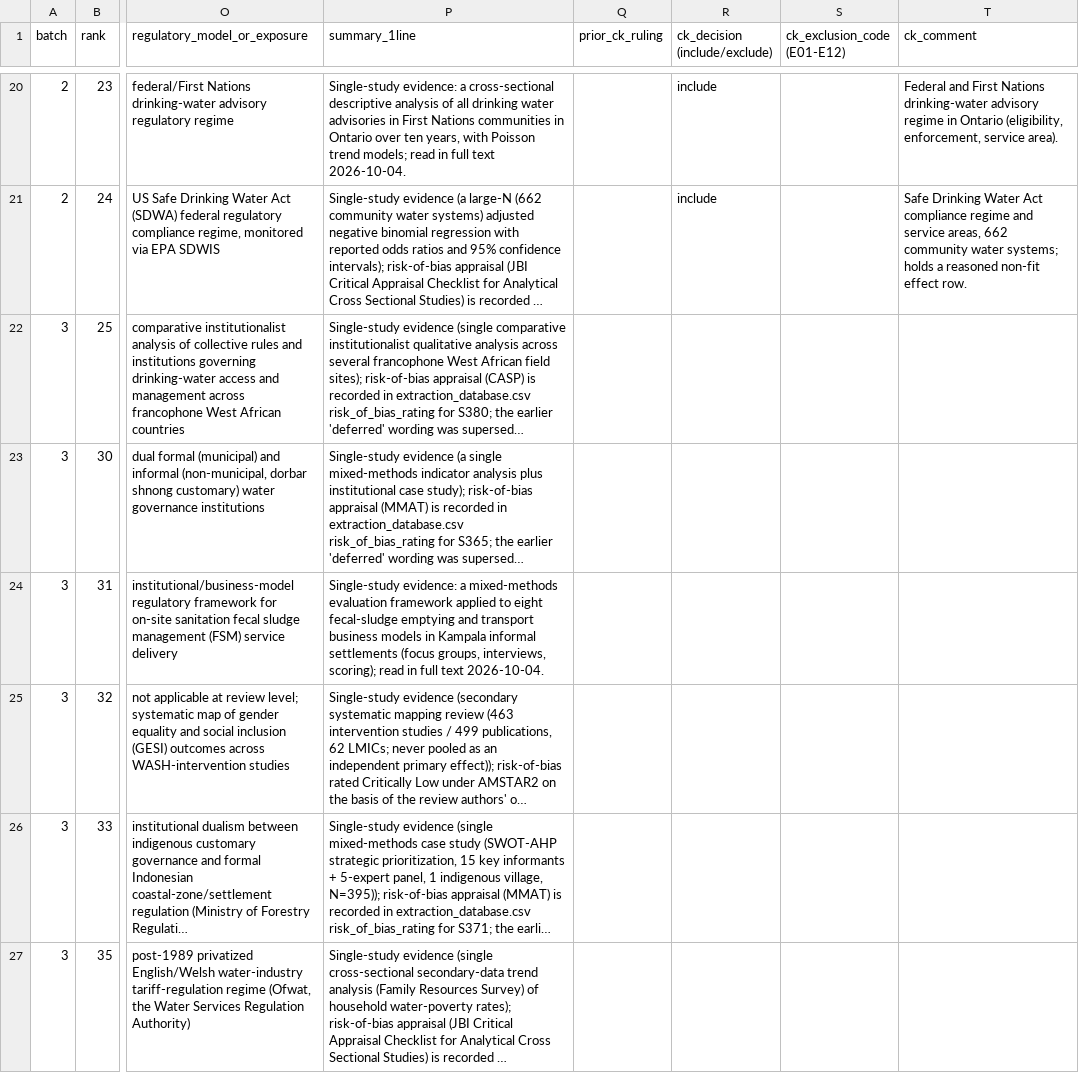
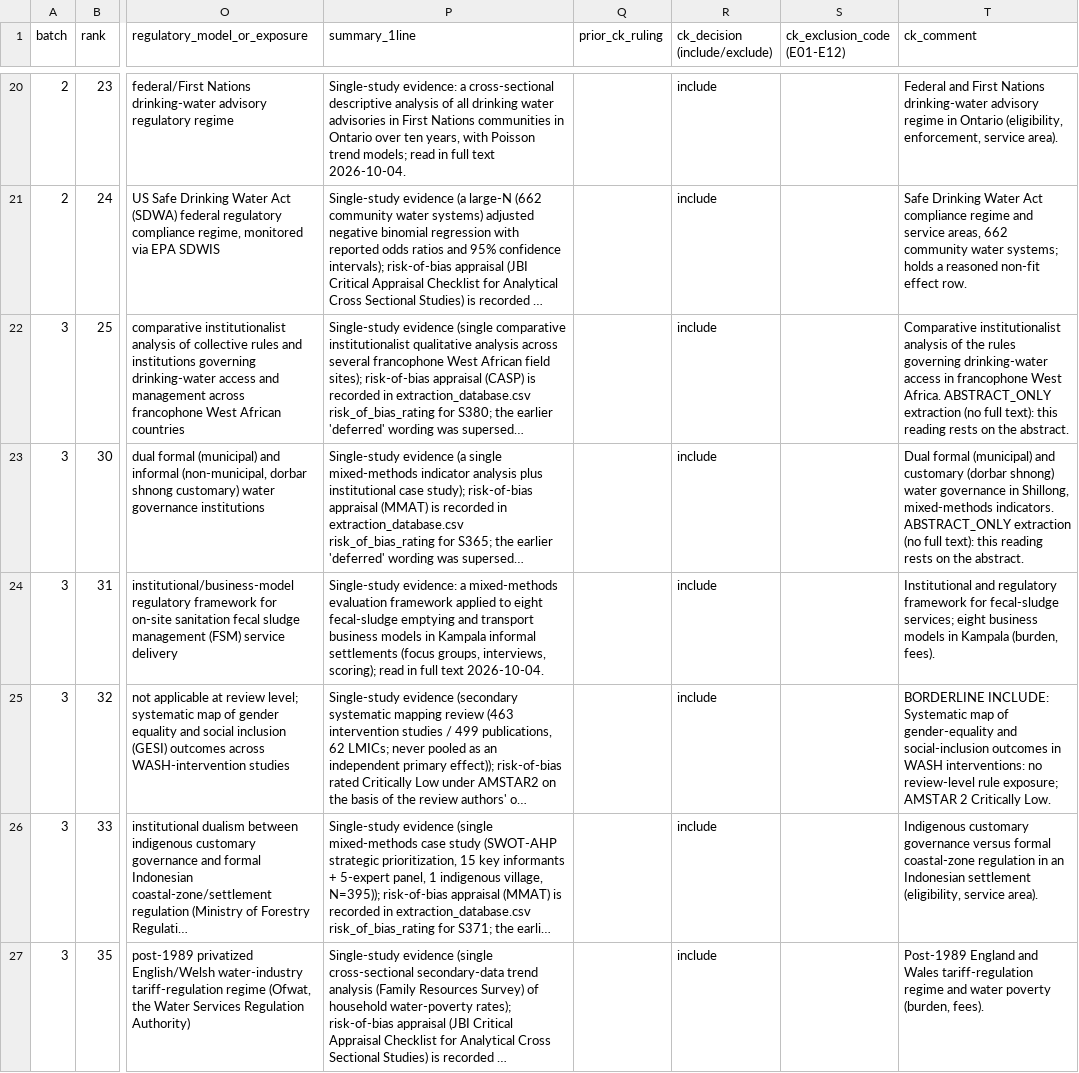
Before and after one commit to jrklaus8/water-law-dataset, a CSV file: legal-last-mile-systematic-review/02_screening/full_text/A6_TIER1_BATCHES_2_TO_4_CK_SHEET_2026-10-14.csv, drawn as a sheet; only a part is shown, gaps mark what is left out; long unchanged cells end in …; the diff covers the shown part only; the diff names each change by its address in the sheet, - before the commit and + after, or states it on an @@ line.

```diff
--- a/legal-last-mile-systematic-review/02_screening/full_text/A6_TIER1_BATCHES_2_TO_4_CK_SHEET_2026-10-14.csv
+++ b/legal-last-mile-systematic-review/02_screening/full_text/A6_TIER1_BATCHES_2_TO_4_CK_SHEET_2026-10-14.csv
-R22:R27 (ck_decision (include/exclude)): (empty)
+R22:R27 (ck_decision (include/exclude)): include
-T22 (ck_comment): (empty)
+T22 (ck_comment): Comparative institutionalist analysis of the rules governing drinking-water access in francophone West Africa. ABSTRACT_ONLY extraction (no full text): this reading rests on the abstract.
-T23 (ck_comment): (empty)
+T23 (ck_comment): Dual formal (municipal) and customary (dorbar shnong) water governance in Shillong, mixed-methods indicators. ABSTRACT_ONLY extraction (no full text): this reading rests on the abstract.
-T24 (ck_comment): (empty)
+T24 (ck_comment): Institutional and regulatory framework for fecal-sludge services; eight business models in Kampala (burden, fees).
-T25 (ck_comment): (empty)
+T25 (ck_comment): BORDERLINE INCLUDE: Systematic map of gender-equality and social-inclusion outcomes in WASH interventions: no review-level rule exposure; AMSTAR 2 Critically Low.
-T26 (ck_comment): (empty)
+T26 (ck_comment): Indigenous customary governance versus formal coastal-zone regulation in an Indonesian settlement (eligibility, service area).
-T27 (ck_comment): (empty)
+T27 (ck_comment): Post-1989 England and Wales tariff-regulation regime and water poverty (burden, fees).
```
Also changed, not shown: 74 edited cells elsewhere in this file, 19 other files.
